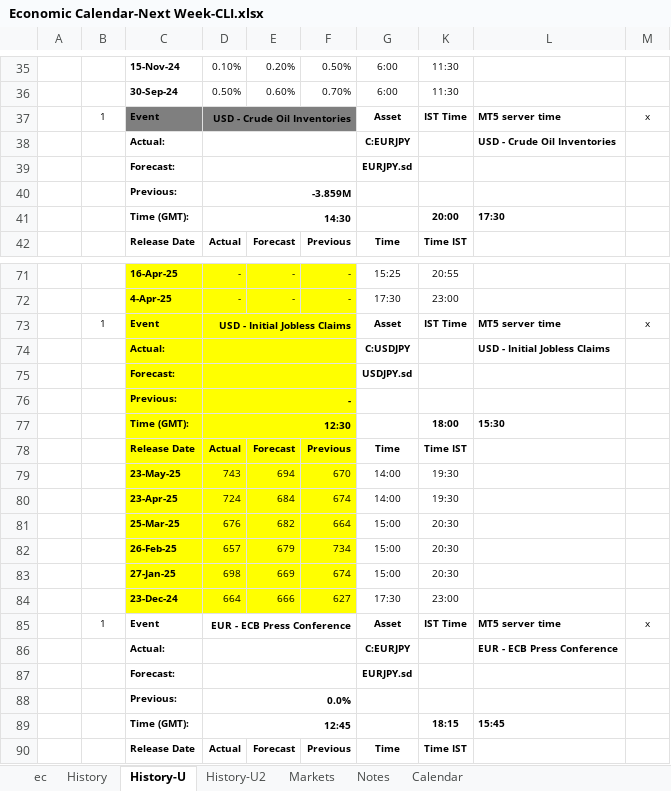
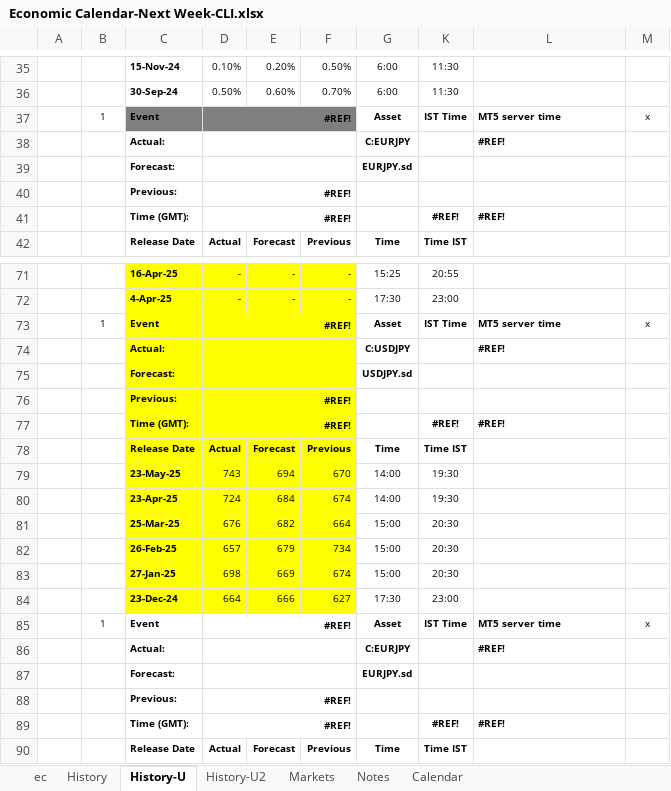
Before and after one commit to pawan-pro/qti-20241210, an Excel workbook: public/blogs/excel/Economic Calendar-Next Week-CLI.xlsx, sheet History-U, drawn as a sheet; only a part is shown, gaps mark what is left out; values as stored, in another font and other column widths than the file's, no borders; removed rows and columns are numbered as before the commit, all else as after; the diff covers the shown part only; the diff names each change by its address in the sheet, - before the commit and + after, or states it on an @@ line.

```diff
--- a/public/blogs/excel/Economic Calendar-Next Week-CLI.xlsx (sheet History-U)
+++ b/public/blogs/excel/Economic Calendar-Next Week-CLI.xlsx (sheet History-U)
-D37: USD - Crude Oil Inventories
+D37: #REF!
-L38: USD - Crude Oil Inventories
+L38: #REF!
-D40: -3.859M
+D40: #REF!
-row 41:  |  | Time (GMT): | 14:30 |  |  |  | 20:00 | 17:30
+row 41:  |  | Time (GMT): | #REF! |  |  |  | #REF! | #REF!
-D73: USD - Initial Jobless Claims
+D73: #REF!
-L74: USD - Initial Jobless Claims
+L74: #REF!
-D76: -
+D76: #REF!
-row 77:  |  | Time (GMT): | 12:30 |  |  |  | 18:00 | 15:30
+row 77:  |  | Time (GMT): | #REF! |  |  |  | #REF! | #REF!
-D85: EUR - ECB Press Conference
+D85: #REF!
-L86: EUR - ECB Press Conference
+L86: #REF!
-D88: 0.0%
+D88: #REF!
-row 89:  |  | Time (GMT): | 12:45 |  |  |  | 18:15 | 15:45
+row 89:  |  | Time (GMT): | #REF! |  |  |  | #REF! | #REF!
```
Also changed, not shown: 9 added rows, 9 removed rows and 24 edited cells elsewhere in this sheet, sheet ec, sheet History, hidden cells, 7 other files.
